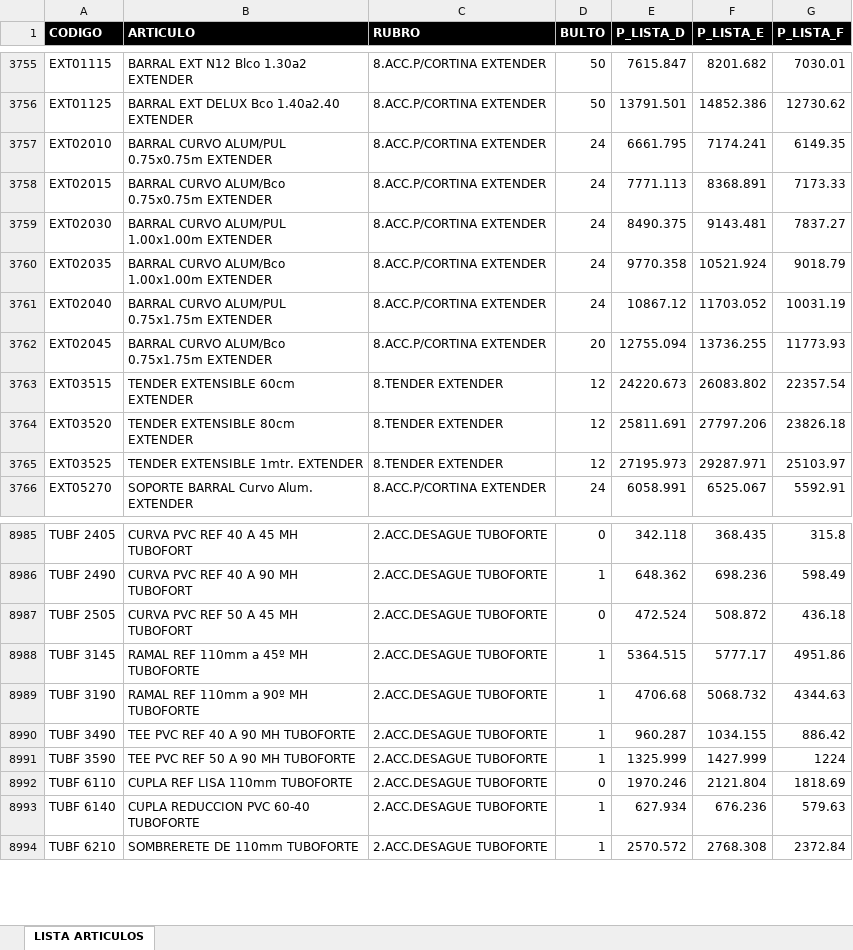
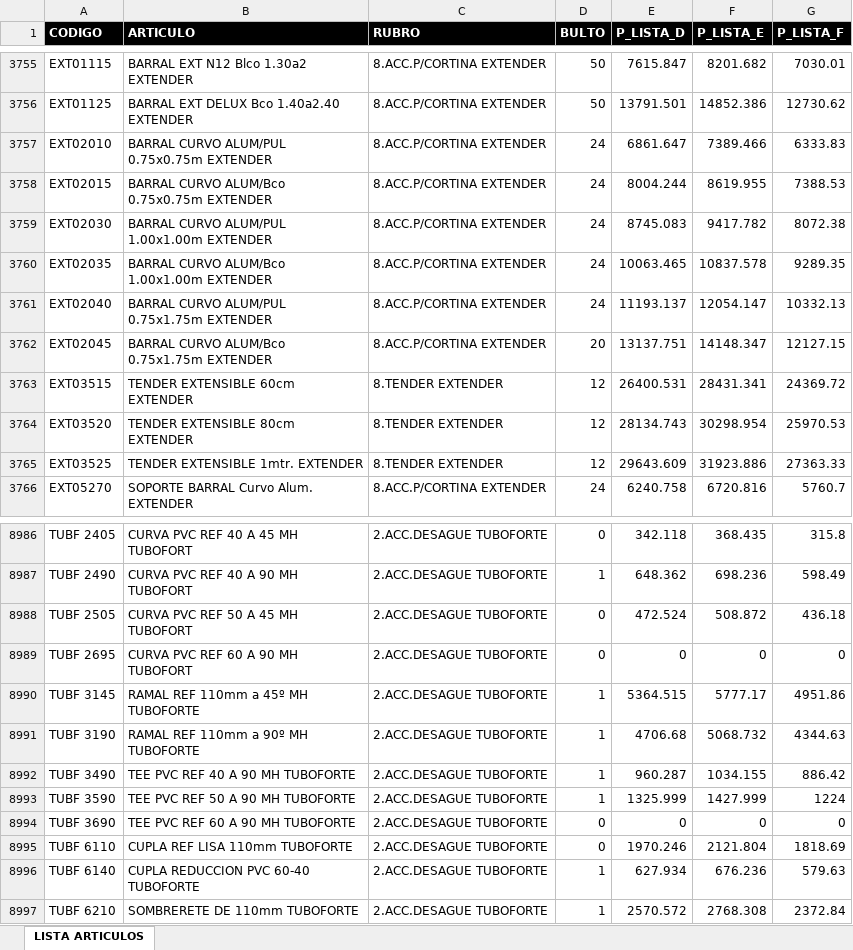
Before and after one commit to ferremax-cat/pinterest-f, an Excel workbook: excel/PRODUCTOS.xlsx, sheet LISTA ARTICULOS, drawn as a sheet; only a part is shown, gaps mark what is left out; values as stored, in another font and other column widths than the file's, no borders; table styles not drawn; the diff covers the shown part only; the diff names each change by its address in the sheet, - before the commit and + after, or states it on an @@ line.

Commit message:
update lista de precios, estados de cuentas 17-7-26

```diff
--- a/excel/PRODUCTOS.xlsx (sheet LISTA ARTICULOS)
+++ b/excel/PRODUCTOS.xlsx (sheet LISTA ARTICULOS)
-E3757 (P_LISTA_D): 6661.795
+E3757 (P_LISTA_D): 6861.647
-F3757 (P_LISTA_E): 7174.241
+F3757 (P_LISTA_E): 7389.466
-G3757 (P_LISTA_F): 6149.35
+G3757 (P_LISTA_F): 6333.83
-E3758 (P_LISTA_D): 7771.113
+E3758 (P_LISTA_D): 8004.244
-F3758 (P_LISTA_E): 8368.891
+F3758 (P_LISTA_E): 8619.955
-G3758 (P_LISTA_F): 7173.33
+G3758 (P_LISTA_F): 7388.53
-E3759 (P_LISTA_D): 8490.375
+E3759 (P_LISTA_D): 8745.083
-F3759 (P_LISTA_E): 9143.481
+F3759 (P_LISTA_E): 9417.782
-G3759 (P_LISTA_F): 7837.27
+G3759 (P_LISTA_F): 8072.38
-E3760 (P_LISTA_D): 9770.358
+E3760 (P_LISTA_D): 10063.465
-F3760 (P_LISTA_E): 10521.924
+F3760 (P_LISTA_E): 10837.578
-G3760 (P_LISTA_F): 9018.79
+G3760 (P_LISTA_F): 9289.35
-E3761 (P_LISTA_D): 10867.12
+E3761 (P_LISTA_D): 11193.137
-F3761 (P_LISTA_E): 11703.052
+F3761 (P_LISTA_E): 12054.147
-G3761 (P_LISTA_F): 10031.19
+G3761 (P_LISTA_F): 10332.13
-E3762 (P_LISTA_D): 12755.094
+E3762 (P_LISTA_D): 13137.751
-F3762 (P_LISTA_E): 13736.255
+F3762 (P_LISTA_E): 14148.347
-G3762 (P_LISTA_F): 11773.93
+G3762 (P_LISTA_F): 12127.15
-E3763 (P_LISTA_D): 24220.673
+E3763 (P_LISTA_D): 26400.531
-F3763 (P_LISTA_E): 26083.802
+F3763 (P_LISTA_E): 28431.341
-G3763 (P_LISTA_F): 22357.54
+G3763 (P_LISTA_F): 24369.72
-E3764 (P_LISTA_D): 25811.691
+E3764 (P_LISTA_D): 28134.743
-F3764 (P_LISTA_E): 27797.206
+F3764 (P_LISTA_E): 30298.954
-G3764 (P_LISTA_F): 23826.18
+G3764 (P_LISTA_F): 25970.53
-E3765 (P_LISTA_D): 27195.973
+E3765 (P_LISTA_D): 29643.609
-F3765 (P_LISTA_E): 29287.971
+F3765 (P_LISTA_E): 31923.886
-G3765 (P_LISTA_F): 25103.97
+G3765 (P_LISTA_F): 27363.33
-E3766 (P_LISTA_D): 6058.991
+E3766 (P_LISTA_D): 6240.758
-F3766 (P_LISTA_E): 6525.067
+F3766 (P_LISTA_E): 6720.816
-G3766 (P_LISTA_F): 5592.91
+G3766 (P_LISTA_F): 5760.7
+row 8989: TUBF 2695 | CURVA PVC REF 60 A 90 MH TUBOFORT | 2.ACC.DESAGUE TUBOFORTE | 0 | 0 | 0 | 0
+row 8994: TUBF 3690 | TEE PVC REF 60 A 90 MH TUBOFORTE | 2.ACC.DESAGUE TUBOFORTE | 0 | 0 | 0 | 0
```
Also changed, not shown: 1 added row, 1 removed row and 102 edited cells elsewhere in this sheet, excel/clientes_finanzas.xlsx, 9 other files.
